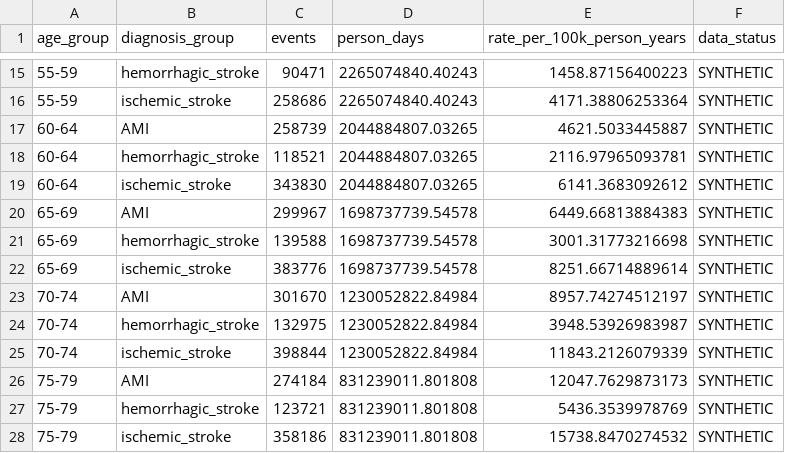
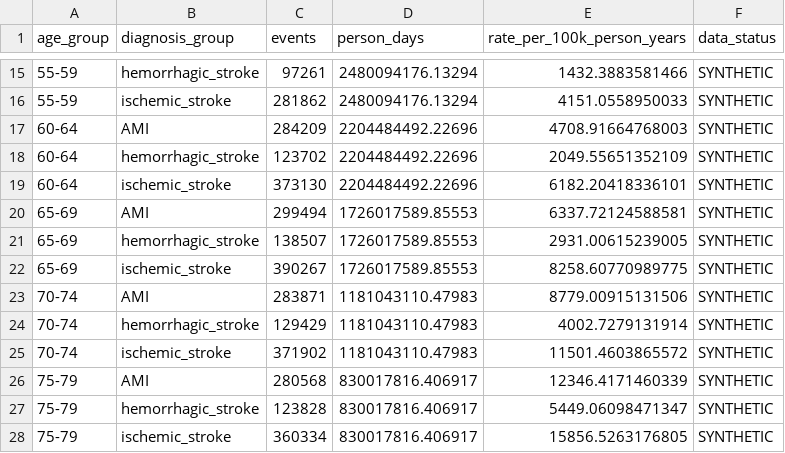
Before and after one commit to bobshenruililin/Laidlaw-Heat-Project, a CSV file: outputs/tables/SYNTHETIC_crude_rates_by_age_dx.csv, drawn as a sheet; only a part is shown, gaps mark what is left out; the diff covers the shown part only.

```diff
--- a/outputs/tables/SYNTHETIC_crude_rates_by_age_dx.csv
+++ b/outputs/tables/SYNTHETIC_crude_rates_by_age_dx.csv
@@ -15,14 +15,14 @@
-"55-59","hemorrhagic_stroke",90471,2265074840.40243,1458.87156400223,"SYNTHETIC"
-"55-59","ischemic_stroke",258686,2265074840.40243,4171.38806253364,"SYNTHETIC"
-"60-64","AMI",258739,2044884807.03265,4621.5033445887,"SYNTHETIC"
-"60-64","hemorrhagic_stroke",118521,2044884807.03265,2116.97965093781,"SYNTHETIC"
-"60-64","ischemic_stroke",343830,2044884807.03265,6141.3683092612,"SYNTHETIC"
-"65-69","AMI",299967,1698737739.54578,6449.66813884383,"SYNTHETIC"
-"65-69","hemorrhagic_stroke",139588,1698737739.54578,3001.31773216698,"SYNTHETIC"
-"65-69","ischemic_stroke",383776,1698737739.54578,8251.66714889614,"SYNTHETIC"
-"70-74","AMI",301670,1230052822.84984,8957.74274512197,"SYNTHETIC"
-"70-74","hemorrhagic_stroke",132975,1230052822.84984,3948.53926983987,"SYNTHETIC"
-"70-74","ischemic_stroke",398844,1230052822.84984,11843.2126079339,"SYNTHETIC"
-"75-79","AMI",274184,831239011.801808,12047.7629873173,"SYNTHETIC"
-"75-79","hemorrhagic_stroke",123721,831239011.801808,5436.3539978769,"SYNTHETIC"
-"75-79","ischemic_stroke",358186,831239011.801808,15738.8470274532,"SYNTHETIC"
+"55-59","hemorrhagic_stroke",97261,2480094176.13294,1432.3883581466,"SYNTHETIC"
+"55-59","ischemic_stroke",281862,2480094176.13294,4151.0558950033,"SYNTHETIC"
+"60-64","AMI",284209,2204484492.22696,4708.91664768003,"SYNTHETIC"
+"60-64","hemorrhagic_stroke",123702,2204484492.22696,2049.55651352109,"SYNTHETIC"
+"60-64","ischemic_stroke",373130,2204484492.22696,6182.20418336101,"SYNTHETIC"
+"65-69","AMI",299494,1726017589.85553,6337.72124588581,"SYNTHETIC"
+"65-69","hemorrhagic_stroke",138507,1726017589.85553,2931.00615239005,"SYNTHETIC"
+"65-69","ischemic_stroke",390267,1726017589.85553,8258.60770989775,"SYNTHETIC"
+"70-74","AMI",283871,1181043110.47983,8779.00915131506,"SYNTHETIC"
+"70-74","hemorrhagic_stroke",129429,1181043110.47983,4002.7279131914,"SYNTHETIC"
+"70-74","ischemic_stroke",371902,1181043110.47983,11501.4603865572,"SYNTHETIC"
+"75-79","AMI",280568,830017816.406917,12346.4171460339,"SYNTHETIC"
+"75-79","hemorrhagic_stroke",123828,830017816.406917,5449.06098471347,"SYNTHETIC"
+"75-79","ischemic_stroke",360334,830017816.406917,15856.5263176805,"SYNTHETIC"
```
Also changed, not shown: 57 edited cells elsewhere in this file, data_raw/source_manifest.csv, outputs/table_shells/table01_data_sources.csv, 49 other files.
